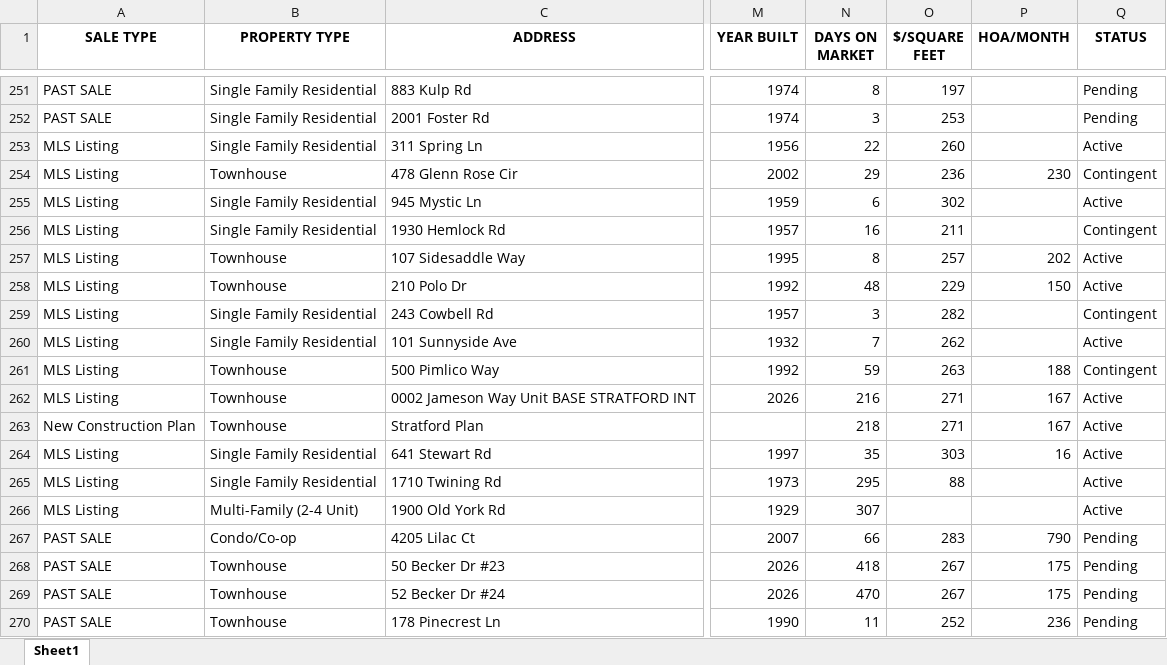
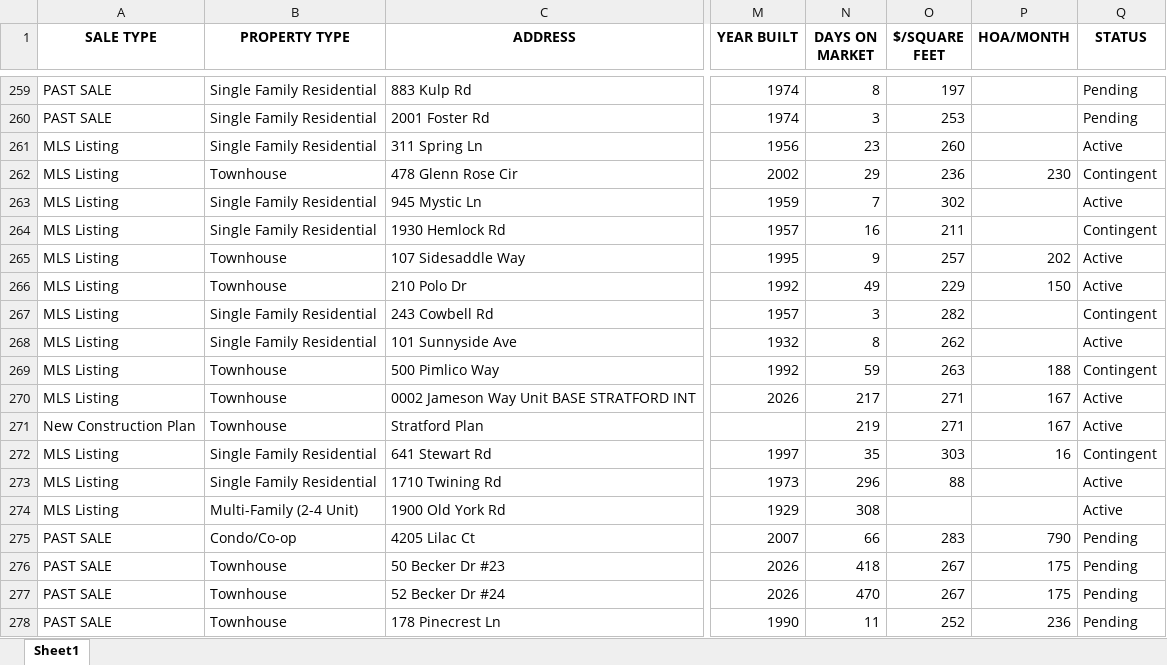
Before and after one commit to Hacker-2004/home-finder, an Excel workbook: homes.xlsx, sheet Sheet1, drawn as a sheet; only a part is shown, gaps mark what is left out; values as stored, in another font and other column widths than the file's, no borders; addresses are those after the commit; the diff covers the shown part only; the diff names each change by its address in the sheet, - before the commit and + after, or states it on an @@ line.

```diff
--- a/homes.xlsx (sheet Sheet1)
+++ b/homes.xlsx (sheet Sheet1)
-N261 (DAYS ON MARKET): 22
+N261 (DAYS ON MARKET): 23
-N263 (DAYS ON MARKET): 6
+N263 (DAYS ON MARKET): 7
-N265 (DAYS ON MARKET): 8
+N265 (DAYS ON MARKET): 9
-N266 (DAYS ON MARKET): 48
+N266 (DAYS ON MARKET): 49
-N268 (DAYS ON MARKET): 7
+N268 (DAYS ON MARKET): 8
-N270 (DAYS ON MARKET): 216
+N270 (DAYS ON MARKET): 217
-N271 (DAYS ON MARKET): 218
+N271 (DAYS ON MARKET): 219
-Q272 (STATUS): Active
+Q272 (STATUS): Contingent
-N273 (DAYS ON MARKET): 295
+N273 (DAYS ON MARKET): 296
-N274 (DAYS ON MARKET): 307
+N274 (DAYS ON MARKET): 308
```
Also changed, not shown: 19 added rows, 10 removed rows, 1 moved row and 194 edited cells elsewhere in this sheet, 1 other file.
